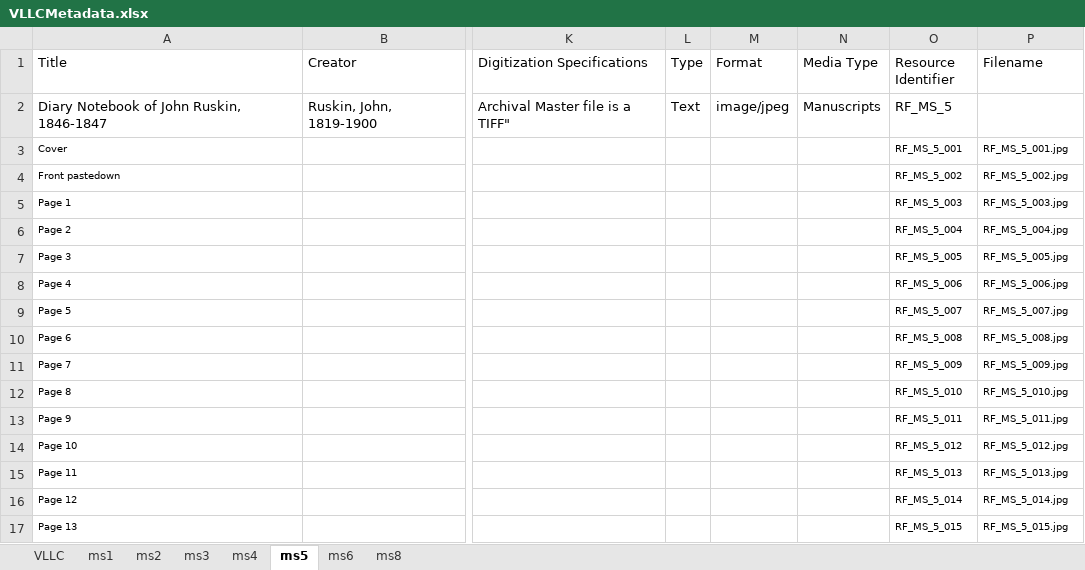
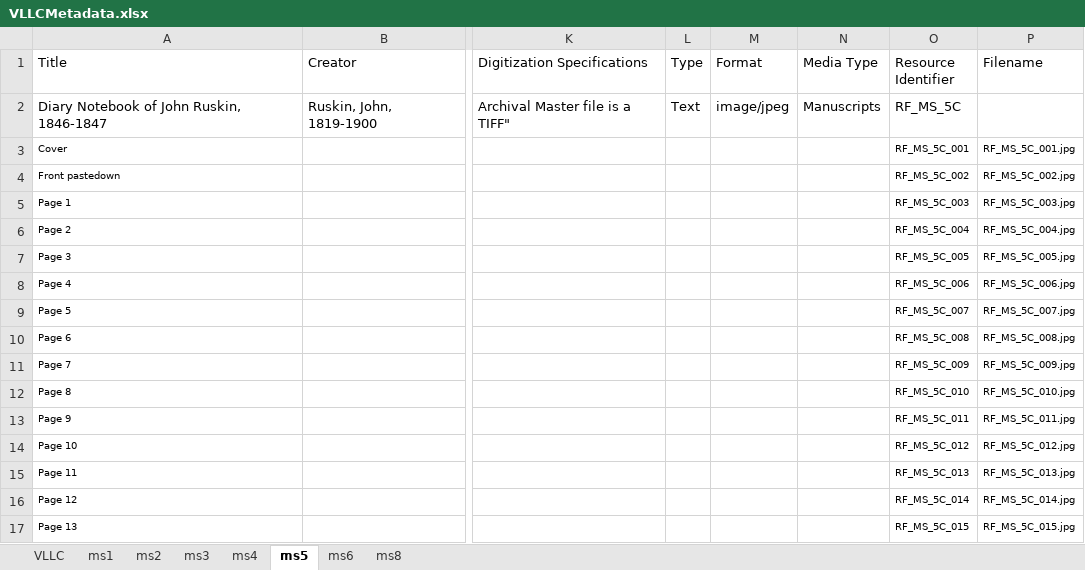
Before and after one commit to CDH-SC/ruskin, an Excel workbook: mf-angular/src/assets/images/metadata/VLLCMetadata.xlsx, sheet ms5, drawn as a sheet; only a part is shown, gaps mark what is left out; values as stored, in another font and other column widths than the file's, no borders; the diff covers the shown part only; the diff names each change by its address in the sheet, - before the commit and + after, or states it on an @@ line.

```diff
--- a/mf-angular/src/assets/images/metadata/VLLCMetadata.xlsx (sheet ms5)
+++ b/mf-angular/src/assets/images/metadata/VLLCMetadata.xlsx (sheet ms5)
-O2 (Resource Identifier): RF_MS_5
+O2 (Resource Identifier): RF_MS_5C
-O3 (Resource Identifier): RF_MS_5_001
+O3 (Resource Identifier): RF_MS_5C_001
-P3 (Filename): RF_MS_5_001.jpg
+P3 (Filename): RF_MS_5C_001.jpg
-O4 (Resource Identifier): RF_MS_5_002
+O4 (Resource Identifier): RF_MS_5C_002
-P4 (Filename): RF_MS_5_002.jpg
+P4 (Filename): RF_MS_5C_002.jpg
-O5 (Resource Identifier): RF_MS_5_003
+O5 (Resource Identifier): RF_MS_5C_003
-P5 (Filename): RF_MS_5_003.jpg
+P5 (Filename): RF_MS_5C_003.jpg
-O6 (Resource Identifier): RF_MS_5_004
+O6 (Resource Identifier): RF_MS_5C_004
-P6 (Filename): RF_MS_5_004.jpg
+P6 (Filename): RF_MS_5C_004.jpg
-O7 (Resource Identifier): RF_MS_5_005
+O7 (Resource Identifier): RF_MS_5C_005
-P7 (Filename): RF_MS_5_005.jpg
+P7 (Filename): RF_MS_5C_005.jpg
-O8 (Resource Identifier): RF_MS_5_006
+O8 (Resource Identifier): RF_MS_5C_006
-P8 (Filename): RF_MS_5_006.jpg
+P8 (Filename): RF_MS_5C_006.jpg
-O9 (Resource Identifier): RF_MS_5_007
+O9 (Resource Identifier): RF_MS_5C_007
-P9 (Filename): RF_MS_5_007.jpg
+P9 (Filename): RF_MS_5C_007.jpg
-O10 (Resource Identifier): RF_MS_5_008
+O10 (Resource Identifier): RF_MS_5C_008
-P10 (Filename): RF_MS_5_008.jpg
+P10 (Filename): RF_MS_5C_008.jpg
-O11 (Resource Identifier): RF_MS_5_009
+O11 (Resource Identifier): RF_MS_5C_009
-P11 (Filename): RF_MS_5_009.jpg
+P11 (Filename): RF_MS_5C_009.jpg
-O12 (Resource Identifier): RF_MS_5_010
+O12 (Resource Identifier): RF_MS_5C_010
-P12 (Filename): RF_MS_5_010.jpg
+P12 (Filename): RF_MS_5C_010.jpg
-O13 (Resource Identifier): RF_MS_5_011
+O13 (Resource Identifier): RF_MS_5C_011
-P13 (Filename): RF_MS_5_011.jpg
+P13 (Filename): RF_MS_5C_011.jpg
-O14 (Resource Identifier): RF_MS_5_012
+O14 (Resource Identifier): RF_MS_5C_012
-P14 (Filename): RF_MS_5_012.jpg
+P14 (Filename): RF_MS_5C_012.jpg
-O15 (Resource Identifier): RF_MS_5_013
+O15 (Resource Identifier): RF_MS_5C_013
-P15 (Filename): RF_MS_5_013.jpg
+P15 (Filename): RF_MS_5C_013.jpg
-O16 (Resource Identifier): RF_MS_5_014
+O16 (Resource Identifier): RF_MS_5C_014
-P16 (Filename): RF_MS_5_014.jpg
+P16 (Filename): RF_MS_5C_014.jpg
-O17 (Resource Identifier): RF_MS_5_015
+O17 (Resource Identifier): RF_MS_5C_015
-P17 (Filename): RF_MS_5_015.jpg
+P17 (Filename): RF_MS_5C_015.jpg
```
Also changed, not shown: 734 edited cells elsewhere in this sheet, sheet VLLC, 19 other files.
